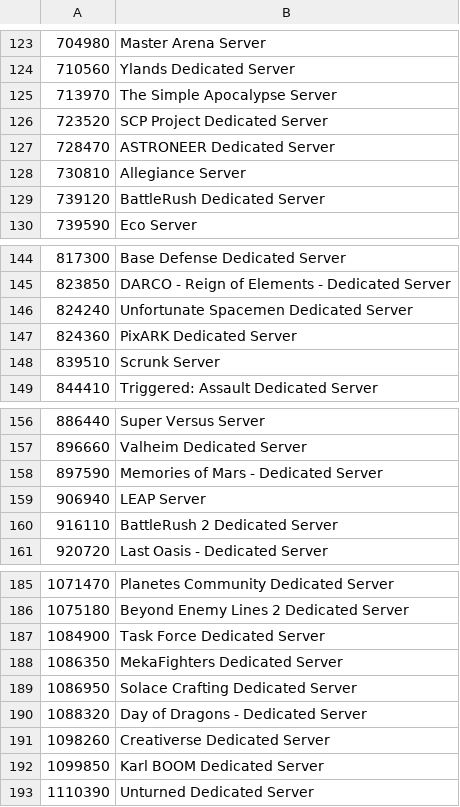
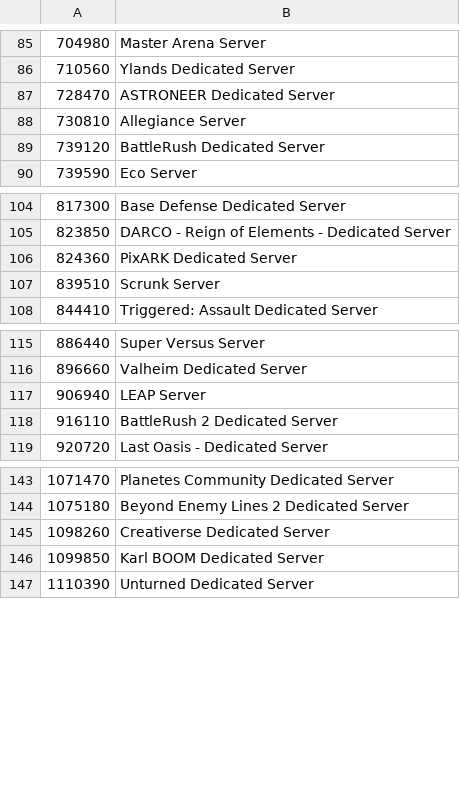
Before and after one commit to dgibbs64/SteamCMD-AppID-List-Servers, a CSV file: steamcmd_appid_servers_linux.csv, drawn as a sheet; only a part is shown, gaps mark what is left out; the diff covers the shown part only; the diff names each change by its address in the sheet, - before the commit and + after, or states it on an @@ line.

```diff
--- a/steamcmd_appid_servers_linux.csv
+++ b/steamcmd_appid_servers_linux.csv
-row 125: 713970 | The Simple Apocalypse Server
-row 126: 723520 | SCP Project Dedicated Server
-row 146: 824240 | Unfortunate Spacemen Dedicated Server
-row 158: 897590 | Memories of Mars - Dedicated Server
-row 187: 1084900 | Task Force Dedicated Server
-row 188: 1086350 | MekaFighters Dedicated Server
-row 189: 1086950 | Solace Crafting Dedicated Server
-row 190: 1088320 | Day of Dragons - Dedicated Server
```
Also changed, not shown: 38 removed rows elsewhere in this file, steamcmd_appid_servers_windows.csv, 4 other files.
